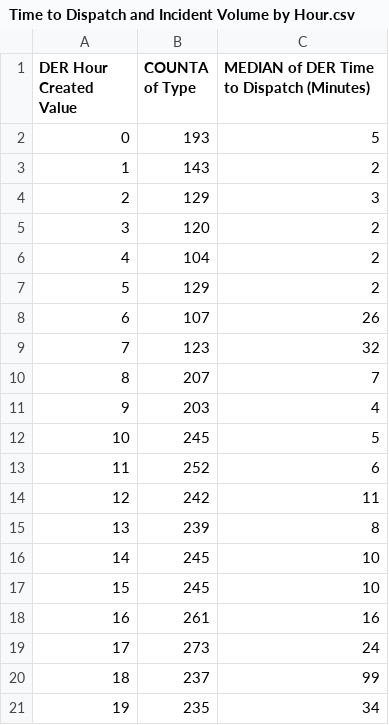
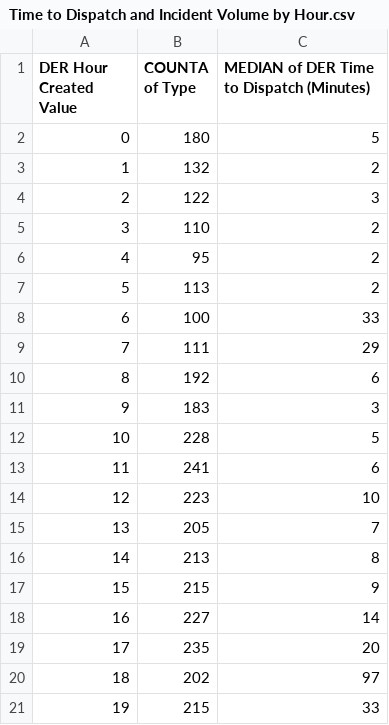
Before and after one commit to Nathaniel-Stevenson/service-response-friction, a CSV file: Time to Dispatch and Incident Volume by Hour.csv, drawn as a sheet; only a part is shown; the diff covers the shown part only.

Commit message:
Corrected for Filter now only showing Dispatch Serviced incidents

```diff
--- a/Time to Dispatch and Incident Volume by Hour.csv
+++ b/Time to Dispatch and Incident Volume by Hour.csv
@@ -1,21 +1,21 @@
 DER Hour Created Value,COUNTA of Type,MEDIAN of DER Time to Dispatch (Minutes)
-0,193,5
-1,143,2
-2,129,3
-3,120,2
-4,104,2
-5,129,2
-6,107,26
-7,123,32
-8,207,7
-9,203,4
-10,245,5
-11,252,6
-12,242,11
-13,239,8
-14,245,10
-15,245,10
-16,261,16
-17,273,24
-18,237,99
-19,235,34
+0,180,5
+1,132,2
+2,122,3
+3,110,2
+4,95,2
+5,113,2
+6,100,33
+7,111,29
+8,192,6
+9,183,3
+10,228,5
+11,241,6
+12,223,10
+13,205,7
+14,213,8
+15,215,9
+16,227,14
+17,235,20
+18,202,97
+19,215,33
```
Also changed, not shown: 9 edited cells elsewhere in this file.
